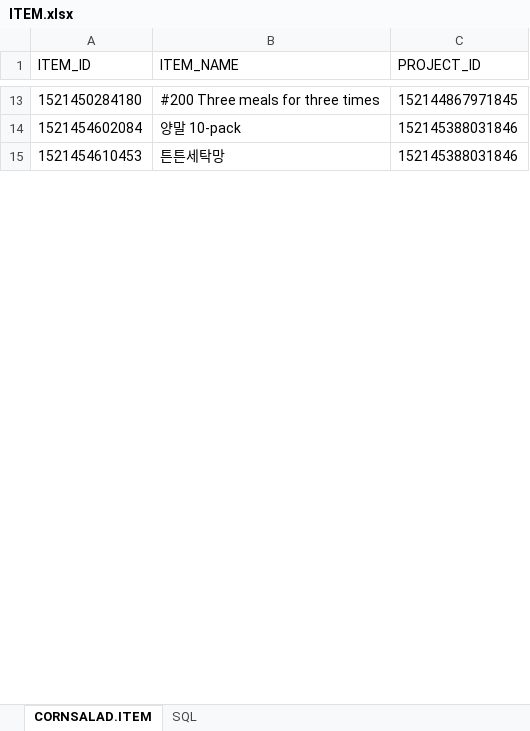
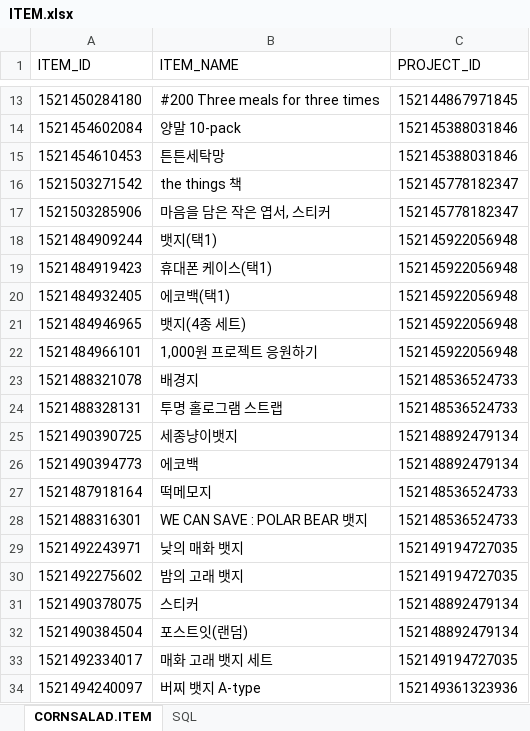
Before and after one commit to lenzefinal/cornsalad, an Excel workbook: finalp/src/main/webapp/resources/db/ITEM.xlsx, sheet CORNSALAD.ITEM, drawn as a sheet; only a part is shown, gaps mark what is left out; values as stored, in another font and other column widths than the file's, no borders; the diff covers the shown part only; the diff names each change by its address in the sheet, - before the commit and + after, or states it on an @@ line.

```diff
--- a/finalp/src/main/webapp/resources/db/ITEM.xlsx (sheet CORNSALAD.ITEM)
+++ b/finalp/src/main/webapp/resources/db/ITEM.xlsx (sheet CORNSALAD.ITEM)
+row 16: 1521503271542 | the things 책 | 152145778182347
+row 17: 1521503285906 | 마음을 담은 작은 엽서, 스티커 | 152145778182347
+row 18: 1521484909244 | 뱃지(택1) | 152145922056948
+row 19: 1521484919423 | 휴대폰 케이스(택1) | 152145922056948
+row 20: 1521484932405 | 에코백(택1) | 152145922056948
+row 21: 1521484946965 | 뱃지(4종 세트) | 152145922056948
+row 22: 1521484966101 | 1,000원 프로젝트 응원하기 | 152145922056948
+row 23: 1521488321078 | 배경지 | 152148536524733
+row 24: 1521488328131 | 투명 홀로그램 스트랩 | 152148536524733
+row 25: 1521490390725 | 세종냥이뱃지 | 152148892479134
+row 26: 1521490394773 | 에코백 | 152148892479134
+row 27: 1521487918164 | 떡메모지 | 152148536524733
+row 28: 1521488316301 | WE CAN SAVE : POLAR BEAR 뱃지 | 152148536524733
+row 29: 1521492243971 | 낮의 매화 뱃지 | 152149194727035
+row 30: 1521492275602 | 밤의 고래 뱃지 | 152149194727035
+row 31: 1521490378075 | 스티커 | 152148892479134
+row 32: 1521490384504 | 포스트잇(랜덤) | 152148892479134
+row 33: 1521492334017 | 매화 고래 뱃지 세트 | 152149194727035
+row 34: 1521494240097 | 버찌 뱃지 A-type | 152149361323936
```
Also changed, not shown: 24 added rows and 2 edited cells elsewhere in this sheet, finalp/src/main/webapp/resources/db/GIFT.xlsx, finalp/src/main/webapp/resources/db/PROJECT.xlsx, 4 other files.
